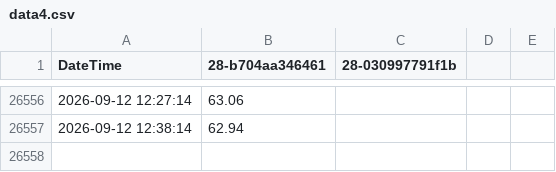
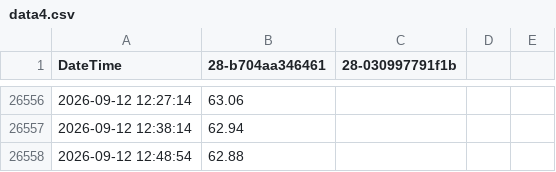
Before and after one commit to HonzaMat664/nas-web, a CSV file: data/data4.csv, drawn as a sheet; only a part is shown, gaps mark what is left out.

```diff
--- a/data/data4.csv
+++ b/data/data4.csv
@@ -26557 +26557,2 @@ DateTime,28-b704aa346461,28-030997791f1b
 2026-09-12 12:38:14,62.94
+2026-09-12 12:48:54,62.88
```
Also changed, not shown: 3 other files.
